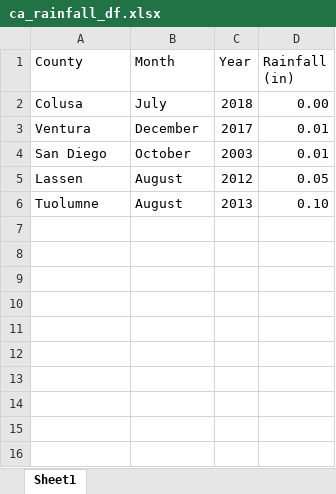
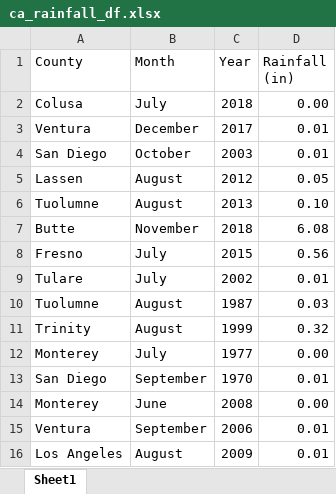
Before and after one commit to mshoemake3224/yellow, an Excel workbook: Resources/ca_rainfall_df.xlsx, sheet Sheet1, drawn as a sheet; values as stored, in another font and other column widths than the file's, no borders; the diff names each change by its address in the sheet, - before the commit and + after, or states it on an @@ line.

Commit message:
Update ca_rainfall_df.xlsx

```diff
--- a/Resources/ca_rainfall_df.xlsx (sheet Sheet1)
+++ b/Resources/ca_rainfall_df.xlsx (sheet Sheet1)
+row 7: Butte | November | 2018 | 6.08
+row 8: Fresno | July | 2015 | 0.56
+row 9: Tulare | July | 2002 | 0.01
+row 10: Tuolumne | August | 1987 | 0.03
+row 11: Trinity | August | 1999 | 0.32
+row 12: Monterey | July | 1977 | 0.00
+row 13: San Diego | September | 1970 | 0.01
+row 14: Monterey | June | 2008 | 0.00
+row 15: Ventura | September | 2006 | 0.01
+row 16: Los Angeles | August | 2009 | 0.01
```
